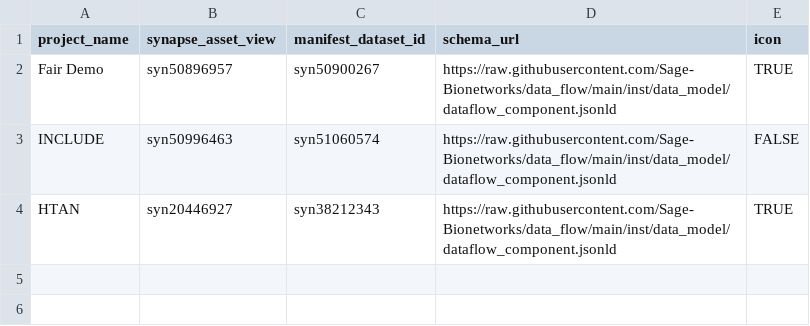
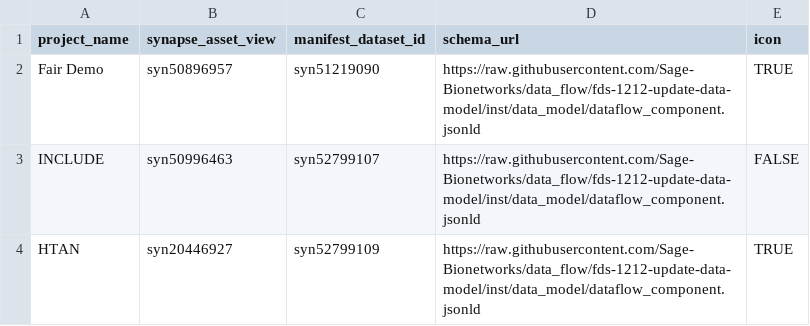
Before and after one commit to afwillia/data_flow_config, a CSV file: dcc_config.csv, drawn as a sheet.

Commit message:
Example rfc model (#2)
* example config

* remove extra columns

* remove row

* add a row to test no access

* inclue icon column

* use rfc data model

* point dfa at testing manifests

testing data model from rfc

```diff
--- a/dcc_config.csv
+++ b/dcc_config.csv
@@ -1,4 +1,4 @@
 project_name,synapse_asset_view,manifest_dataset_id,schema_url,icon
-Fair Demo,syn50896957,syn50900267,https://raw.githubusercontent.com/Sage-Bionetworks/data_flow/main/inst/data_model/dataflow_component.jsonld,TRUE
-INCLUDE,syn50996463,syn51060574,https://raw.githubusercontent.com/Sage-Bionetworks/data_flow/main/inst/data_model/dataflow_component.jsonld,FALSE
-HTAN,syn20446927,syn38212343,https://raw.githubusercontent.com/Sage-Bionetworks/data_flow/main/inst/data_model/dataflow_component.jsonld,TRUE
+Fair Demo,syn50896957,syn51219090,https://raw.githubusercontent.com/Sage-Bionetworks/data_flow/fds-1212-update-data-model/inst/data_model/dataflow_component.jsonld,TRUE
+INCLUDE,syn50996463,syn52799107,https://raw.githubusercontent.com/Sage-Bionetworks/data_flow/fds-1212-update-data-model/inst/data_model/dataflow_component.jsonld,FALSE
+HTAN,syn20446927,syn52799109,https://raw.githubusercontent.com/Sage-Bionetworks/data_flow/fds-1212-update-data-model/inst/data_model/dataflow_component.jsonld,TRUE
```
